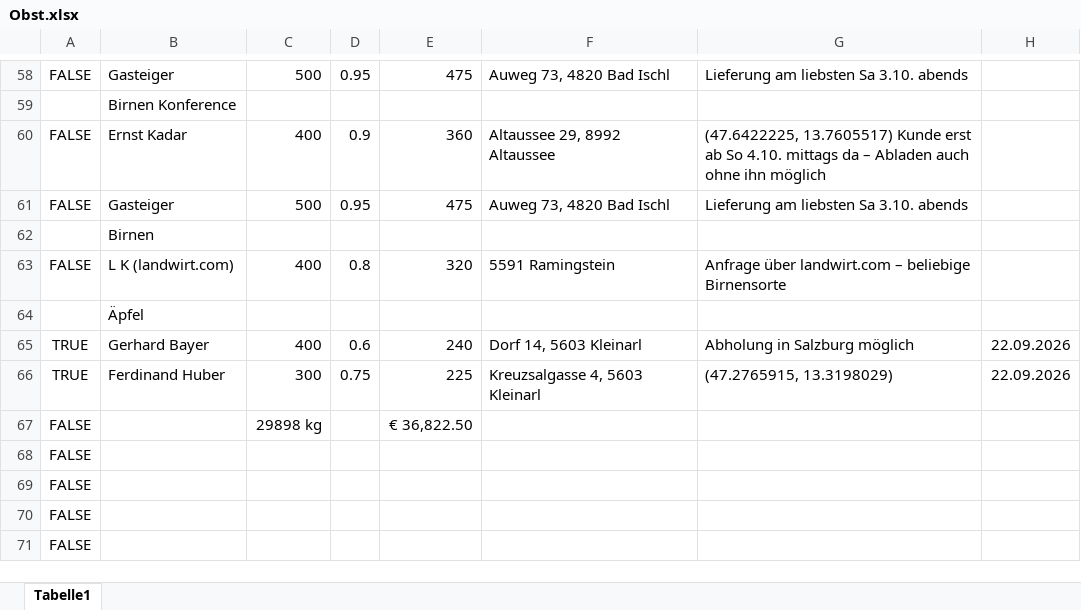
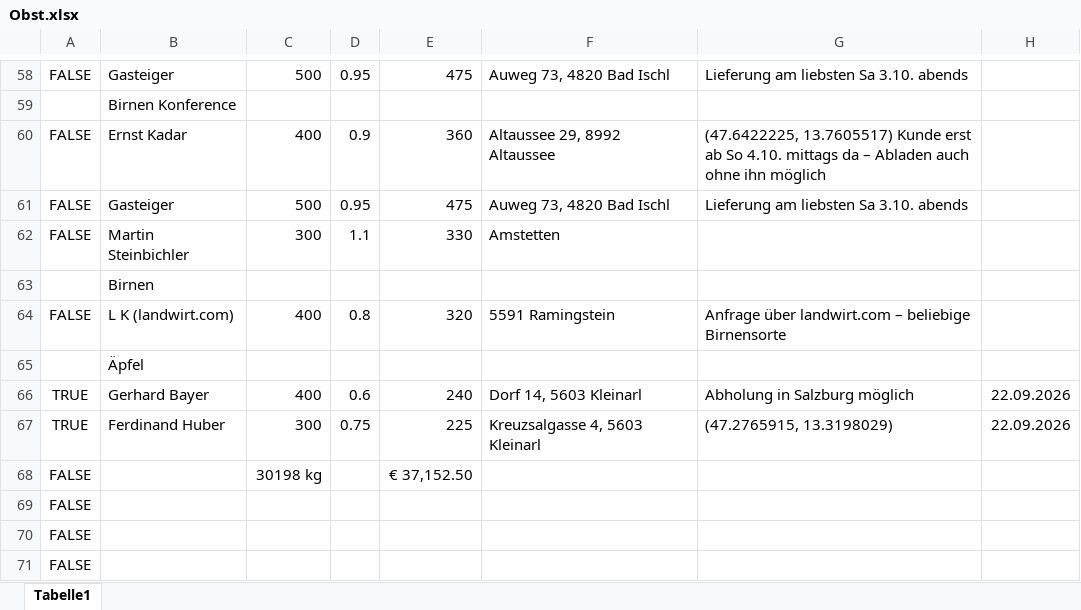
Before and after one commit to Dendak/mapa-rozvozu-ovoce, an Excel workbook: Obst.xlsx, sheet Tabelle1, drawn as a sheet; only a part is shown, gaps mark what is left out; the shorter side is filled out with more unchanged rows; values as stored, in another font and other column widths than the file's, no borders; conditional formats not drawn; addresses are those after the commit; the diff names each change by its address in the sheet, - before the commit and + after, or states it on an @@ line.

```diff
--- a/Obst.xlsx (sheet Tabelle1)
+++ b/Obst.xlsx (sheet Tabelle1)
+row 62: FALSE | Martin Steinbichler | 300 | 1.1 | 330 | Amstetten
-C68: 29898 kg
+C68: 30198 kg
-E68: € 36,822.50
+E68: € 37,152.50
```
Also changed, not shown: formulas that keep their value.
